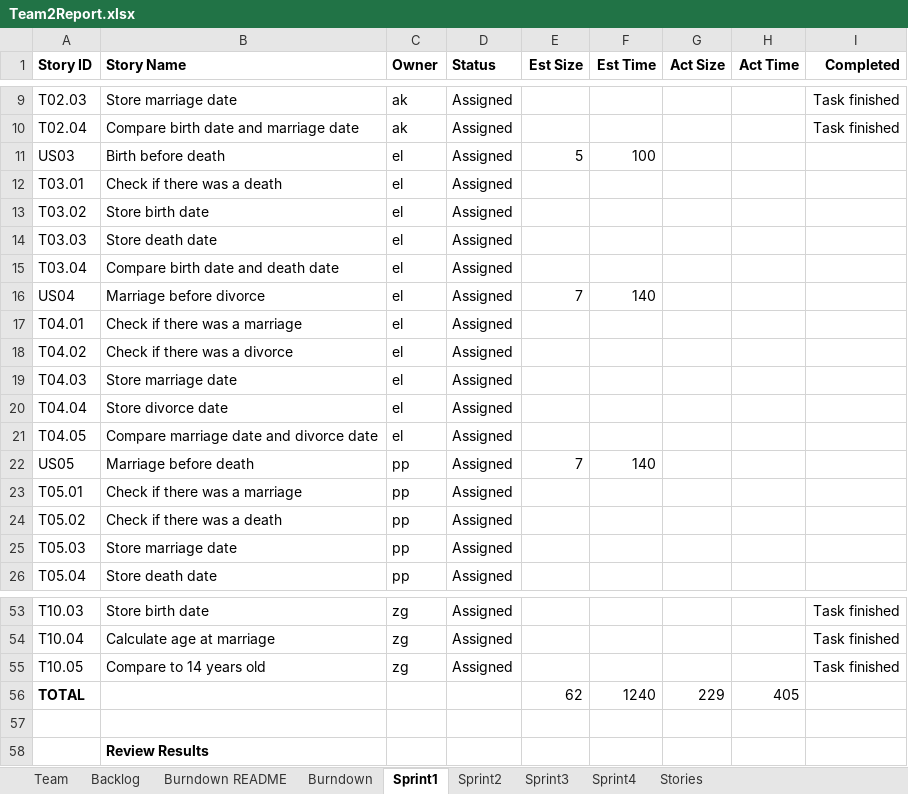
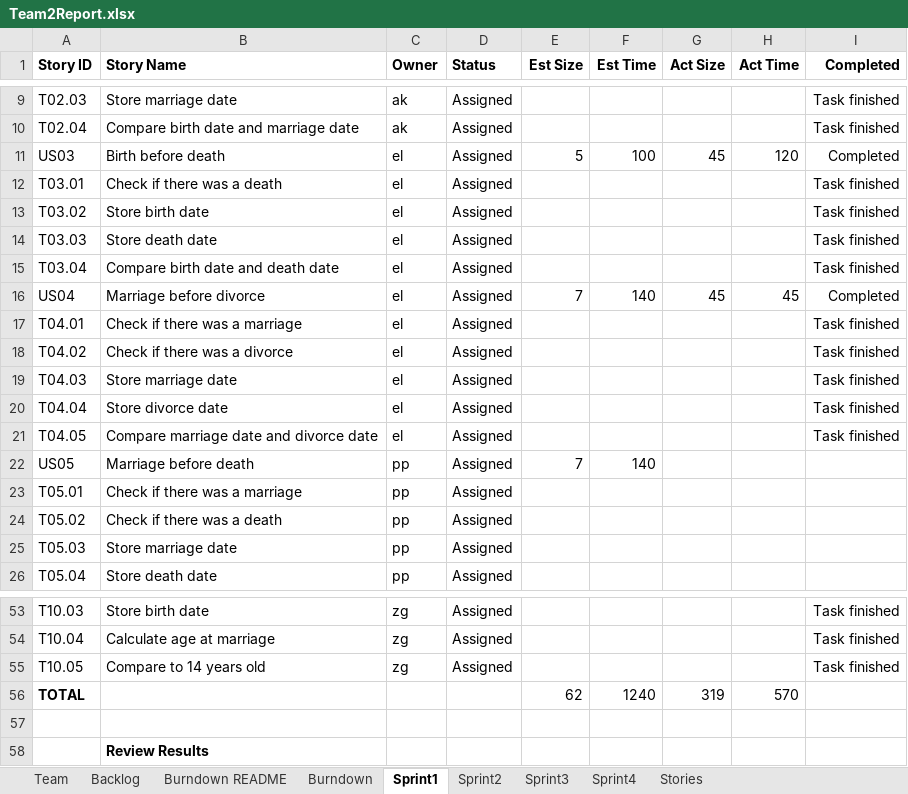
Before and after one commit to AvaneeshKolluri/Agile_Methods_Project, an Excel workbook: Team2Report.xlsx, sheet Sprint1, drawn as a sheet; only a part is shown, gaps mark what is left out; values as stored, in another font and other column widths than the file's, no borders; the diff names each change by its address in the sheet, - before the commit and + after, or states it on an @@ line.

Commit message:
Added Sprint1 task completion

```diff
--- a/Team2Report.xlsx (sheet Sprint1)
+++ b/Team2Report.xlsx (sheet Sprint1)
-G11 (Act Size): (empty)
+G11 (Act Size): 45
-H11 (Act Time): (empty)
+H11 (Act Time): 120
-I11 (Completed): (empty)
+I11 (Completed): Completed
-I12:I15 (Completed): (empty)
+I12:I15 (Completed): Task finished
-G16 (Act Size): (empty)
+G16 (Act Size): 45
-H16 (Act Time): (empty)
+H16 (Act Time): 45
-I16 (Completed): (empty)
+I16 (Completed): Completed
-I17:I21 (Completed): (empty)
+I17:I21 (Completed): Task finished
-G56 (Act Size): 229
+G56 (Act Size): 319
-H56 (Act Time): 405
+H56 (Act Time): 570
```
Also changed, not shown: sheet Burndown, charts or pictures.
